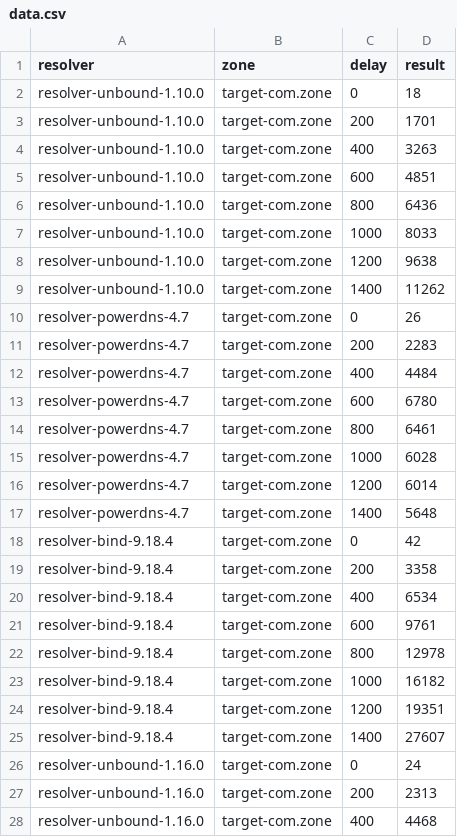
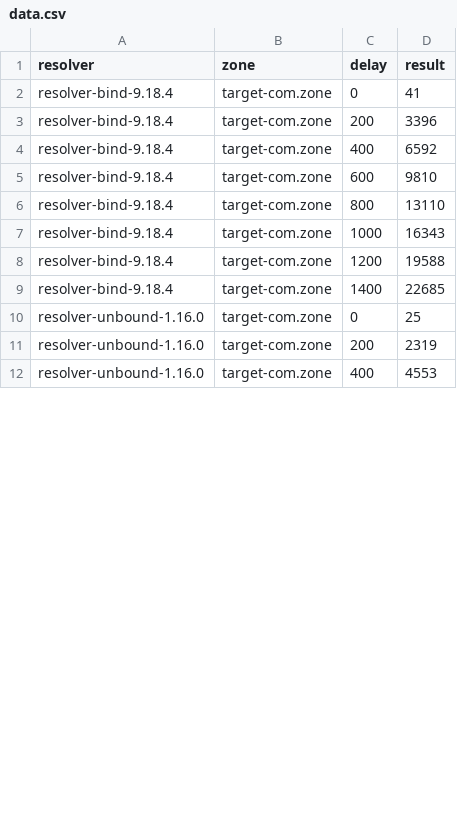
Before and after one commit to jaymoneyjay/dns-testbed, a CSV file: validation/results/slowDNS+CNAME+scrubbing/data.csv, drawn as a sheet; only a part is shown; the diff covers the shown part only.

```diff
--- a/validation/results/slowDNS+CNAME+scrubbing/data.csv
+++ b/validation/results/slowDNS+CNAME+scrubbing/data.csv
@@ -1,28 +1,12 @@
 resolver,zone,delay,result
-resolver-unbound-1.10.0,target-com.zone,0,18
-resolver-unbound-1.10.0,target-com.zone,200,1701
-resolver-unbound-1.10.0,target-com.zone,400,3263
-resolver-unbound-1.10.0,target-com.zone,600,4851
-resolver-unbound-1.10.0,target-com.zone,800,6436
-resolver-unbound-1.10.0,target-com.zone,1000,8033
-resolver-unbound-1.10.0,target-com.zone,1200,9638
-resolver-unbound-1.10.0,target-com.zone,1400,11262
-resolver-powerdns-4.7,target-com.zone,0,26
-resolver-powerdns-4.7,target-com.zone,200,2283
-resolver-powerdns-4.7,target-com.zone,400,4484
-resolver-powerdns-4.7,target-com.zone,600,6780
-resolver-powerdns-4.7,target-com.zone,800,6461
-resolver-powerdns-4.7,target-com.zone,1000,6028
-resolver-powerdns-4.7,target-com.zone,1200,6014
-resolver-powerdns-4.7,target-com.zone,1400,5648
-resolver-bind-9.18.4,target-com.zone,0,42
-resolver-bind-9.18.4,target-com.zone,200,3358
-resolver-bind-9.18.4,target-com.zone,400,6534
-resolver-bind-9.18.4,target-com.zone,600,9761
-resolver-bind-9.18.4,target-com.zone,800,12978
-resolver-bind-9.18.4,target-com.zone,1000,16182
-resolver-bind-9.18.4,target-com.zone,1200,19351
-resolver-bind-9.18.4,target-com.zone,1400,27607
-resolver-unbound-1.16.0,target-com.zone,0,24
-resolver-unbound-1.16.0,target-com.zone,200,2313
-resolver-unbound-1.16.0,target-com.zone,400,4468
+resolver-bind-9.18.4,target-com.zone,0,41
+resolver-bind-9.18.4,target-com.zone,200,3396
+resolver-bind-9.18.4,target-com.zone,400,6592
+resolver-bind-9.18.4,target-com.zone,600,9810
+resolver-bind-9.18.4,target-com.zone,800,13110
+resolver-bind-9.18.4,target-com.zone,1000,16343
+resolver-bind-9.18.4,target-com.zone,1200,19588
+resolver-bind-9.18.4,target-com.zone,1400,22685
+resolver-unbound-1.16.0,target-com.zone,0,25
+resolver-unbound-1.16.0,target-com.zone,200,2319
+resolver-unbound-1.16.0,target-com.zone,400,4553
```
Also changed, not shown: 16 added rows and 5 edited cells elsewhere in this file, validation/results/fanout-2-ns+CNAME/data.csv, 8 other files.
